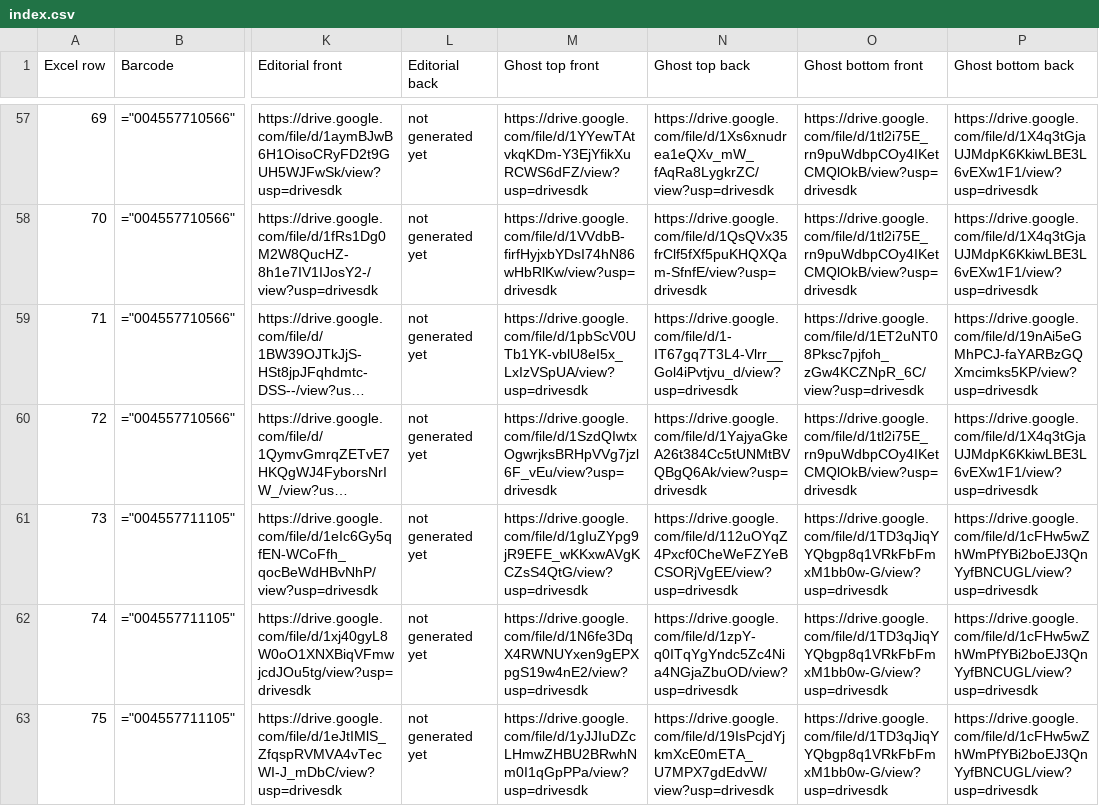
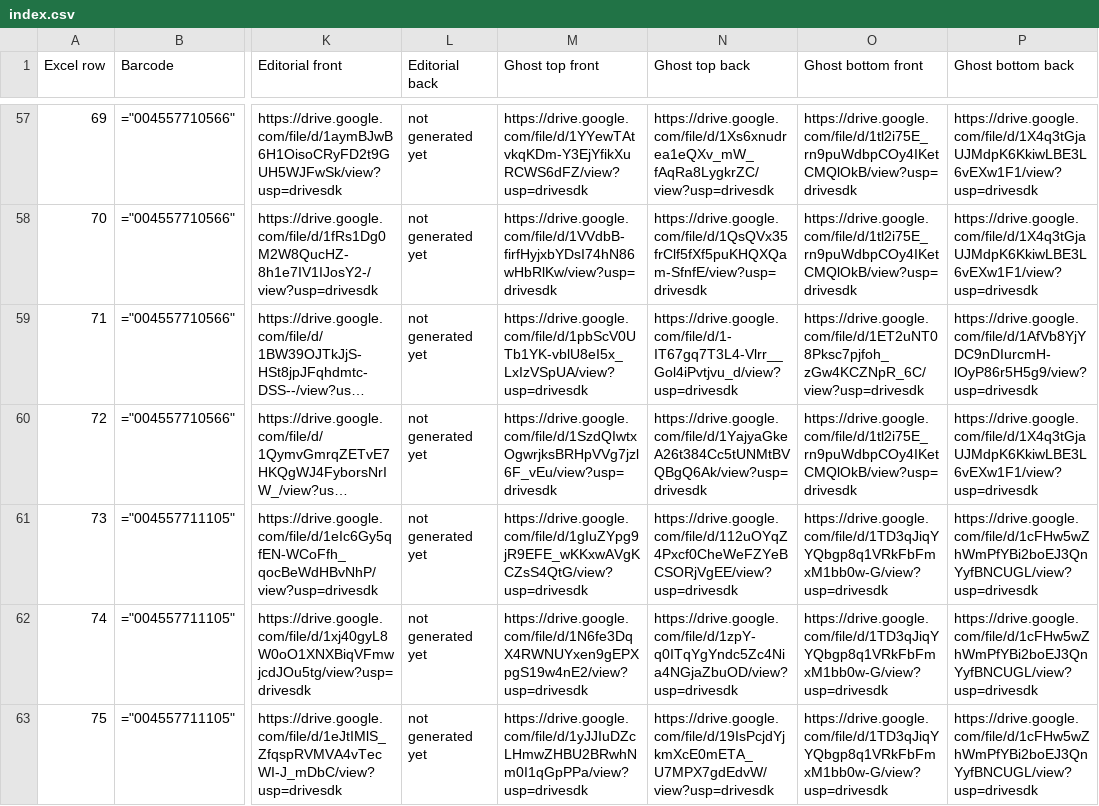
Before and after one commit to Bob-Elhasan/moi-and-lin, a CSV file: data/drive/index.csv, drawn as a sheet; only a part is shown, gaps mark what is left out; long unchanged cells end in …; the diff covers the shown part only; the diff names each change by its address in the sheet, - before the commit and + after, or states it on an @@ line.

```diff
--- a/data/drive/index.csv
+++ b/data/drive/index.csv
-P59 (Ghost bottom back): https://drive.google.com/file/d/19nAi5eGMhPCJ-faYARBzGQXmcimks5KP/view?usp=drivesdk
+P59 (Ghost bottom back): https://drive.google.com/file/d/1AfVb8YjYDC9nDIurcmH-lOyP86r5H5g9/view?usp=drivesdk
```
Also changed, not shown: 43 edited cells elsewhere in this file, 3 other files.
